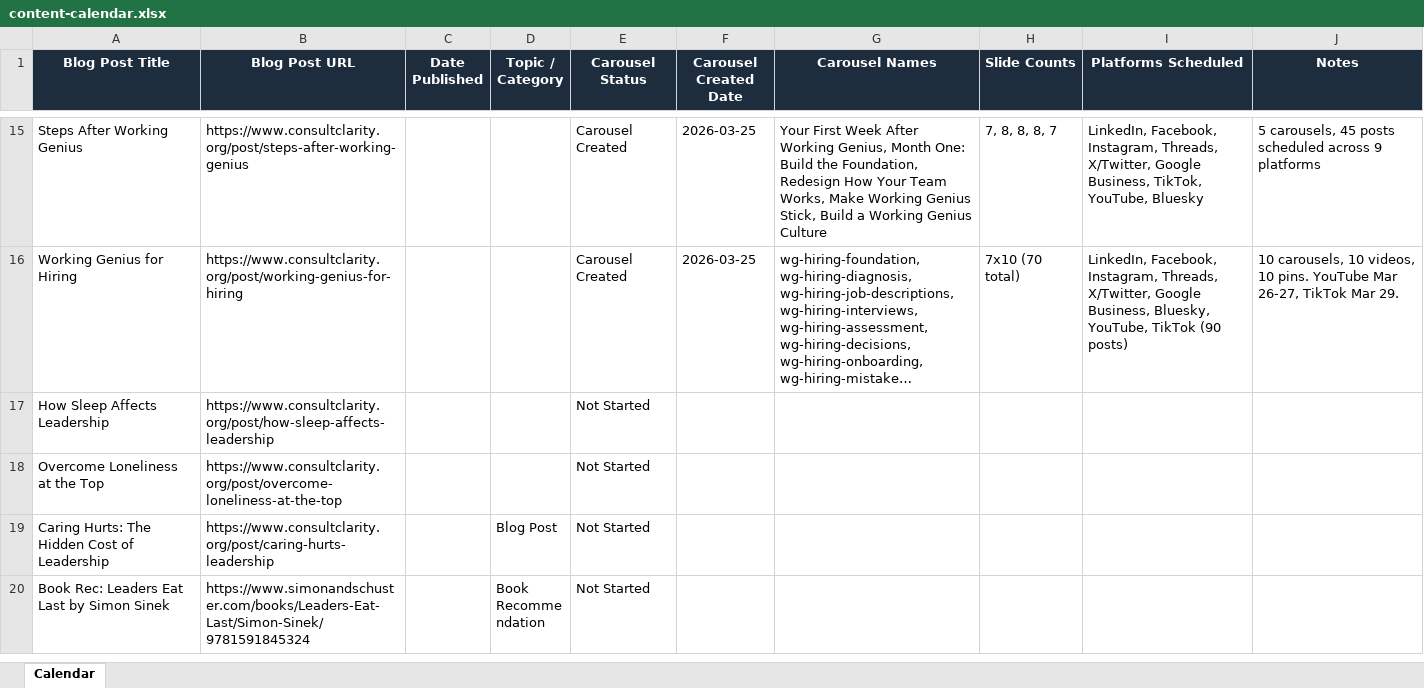
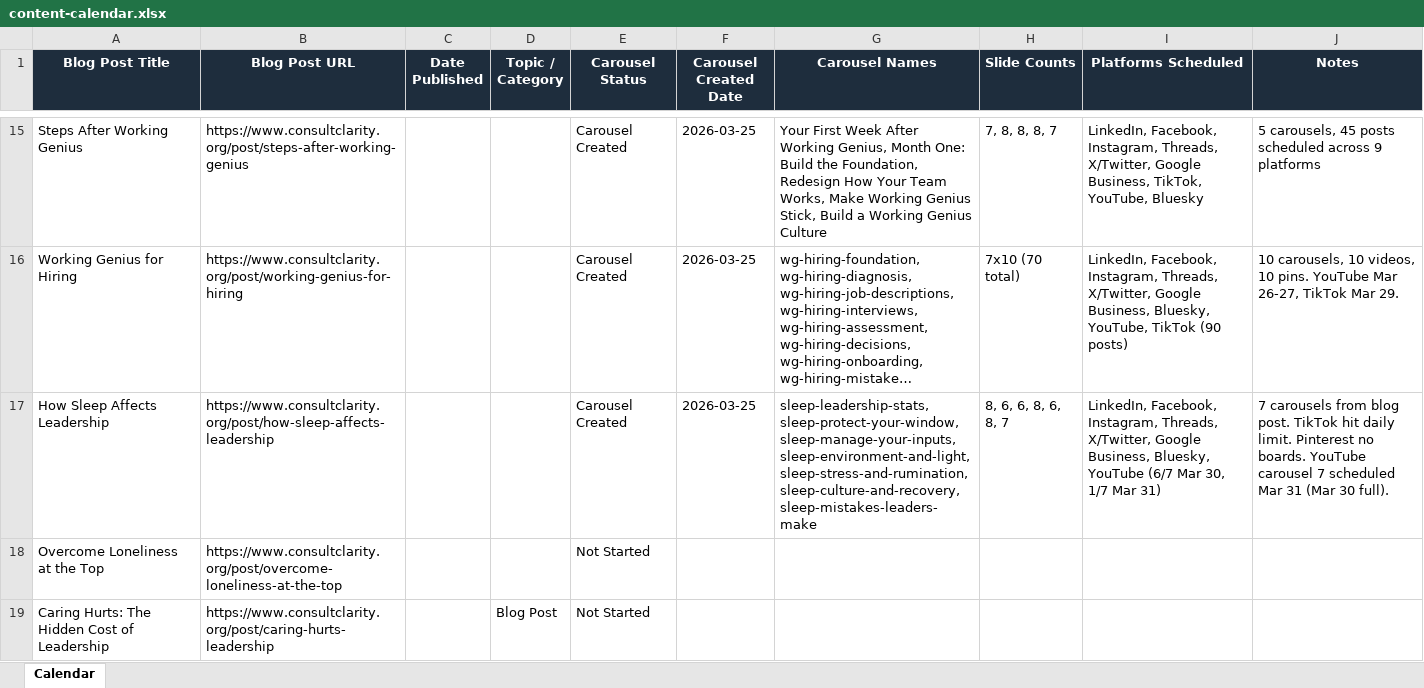
Before and after one commit to jonno-alt/social-images, an Excel workbook: data/carousel-workflow/content-calendar.xlsx, sheet Calendar, drawn as a sheet; only a part is shown, gaps mark what is left out; the shorter side is filled out with more unchanged rows; long unchanged cells end in …; values as stored, in another font and other column widths than the file's, no borders; the diff names each change by its address in the sheet, - before the commit and + after, or states it on an @@ line.

Commit message:
Update content-calendar.xlsx after sleep-leadership carousel run

```diff
--- a/data/carousel-workflow/content-calendar.xlsx (sheet Calendar)
+++ b/data/carousel-workflow/content-calendar.xlsx (sheet Calendar)
-E17 (Carousel Status): Not Started
+E17 (Carousel Status): Carousel Created
-F17 (Carousel Created Date): (empty)
+F17 (Carousel Created Date): 2026-03-25
-G17 (Carousel Names): (empty)
+G17 (Carousel Names): sleep-leadership-stats, sleep-protect-your-window, sleep-manage-your-inputs, sleep-environment-and-light, sleep-stress-and-rumination, sleep-culture-and-recovery, sleep-mistakes-leaders-make
-H17 (Slide Counts): (empty)
+H17 (Slide Counts): 8, 6, 6, 8, 6, 8, 7
-I17 (Platforms Scheduled): (empty)
+I17 (Platforms Scheduled): LinkedIn, Facebook, Instagram, Threads, X/Twitter, Google Business, Bluesky, YouTube (6/7 Mar 30, 1/7 Mar 31)
-J17 (Notes): (empty)
+J17 (Notes): 7 carousels from blog post. TikTok hit daily limit. Pinterest no boards. YouTube carousel 7 scheduled Mar 31 (Mar 30 full).
```
